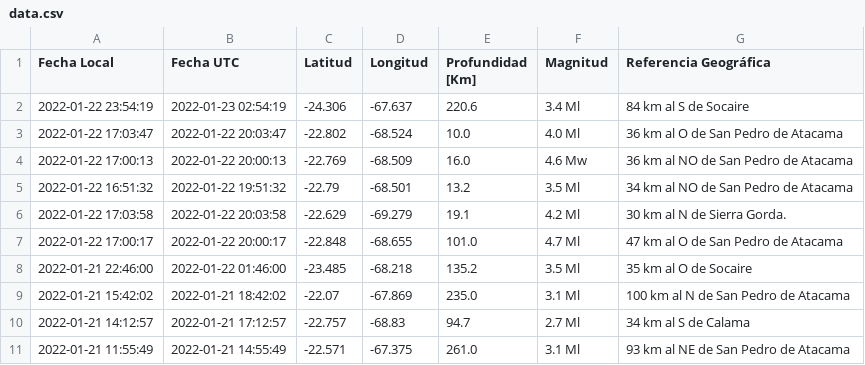
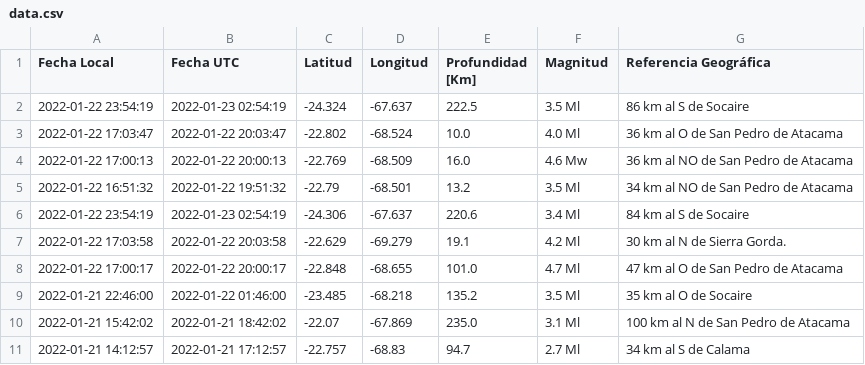
Before and after one commit to brunooviedo/sismos, a CSV file: data.csv, drawn as a sheet; only a part is shown; the shorter side is filled out with more unchanged rows.

```diff
--- a/data.csv
+++ b/data.csv
@@ -1,3 +1,3 @@
 Fecha Local,Fecha UTC,Latitud,Longitud,Profundidad [Km],Magnitud,Referencia Geográfica
-2022-01-22 23:54:19,2022-01-23 02:54:19,-24.306,-67.637,220.6,3.4 Ml, 84 km al S de Socaire
+2022-01-22 23:54:19,2022-01-23 02:54:19,-24.324,-67.637,222.5,3.5 Ml, 86 km al S de Socaire
 2022-01-22 17:03:47,2022-01-22 20:03:47,-22.802,-68.524,10.0,4.0 Ml, 36 km al O de San Pedro de Atacama
@@ -5,2 +5,3 @@ Fecha Local,Fecha UTC,Latitud,Longitud,Profundidad [Km],Magnitud,Referencia Geog
 2022-01-22 16:51:32,2022-01-22 19:51:32,-22.79,-68.501,13.2,3.5 Ml, 34 km al NO de San Pedro de Atacama
+2022-01-22 23:54:19,2022-01-23 02:54:19,-24.306,-67.637,220.6,3.4 Ml, 84 km al S de Socaire
 2022-01-22 17:03:58,2022-01-22 20:03:58,-22.629,-69.279,19.1,4.2 Ml, 30 km al N de Sierra Gorda.
```
Also changed, not shown: data2.csv, 2 other files.
